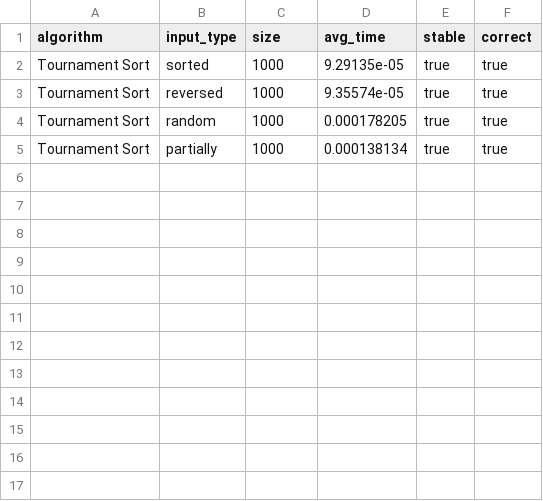
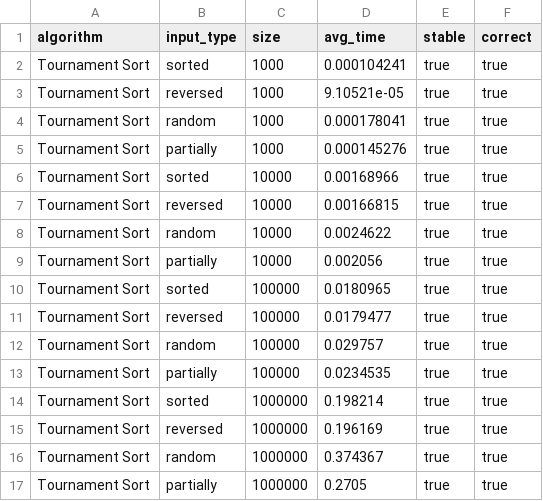
Before and after one commit to hmson3/sort, a CSV file: cpp/results/Tournament_Sort_results.csv, drawn as a sheet.

```diff
--- a/cpp/results/Tournament_Sort_results.csv
+++ b/cpp/results/Tournament_Sort_results.csv
@@ -1,5 +1,17 @@
 algorithm,input_type,size,avg_time,stable,correct
-Tournament Sort,sorted,1000,9.29135e-05,true,true
-Tournament Sort,reversed,1000,9.35574e-05,true,true
-Tournament Sort,random,1000,0.000178205,true,true
-Tournament Sort,partially,1000,0.000138134,true,true
+Tournament Sort,sorted,1000,0.000104241,true,true
+Tournament Sort,reversed,1000,9.10521e-05,true,true
+Tournament Sort,random,1000,0.000178041,true,true
+Tournament Sort,partially,1000,0.000145276,true,true
+Tournament Sort,sorted,10000,0.00168966,true,true
+Tournament Sort,reversed,10000,0.00166815,true,true
+Tournament Sort,random,10000,0.0024622,true,true
+Tournament Sort,partially,10000,0.002056,true,true
+Tournament Sort,sorted,100000,0.0180965,true,true
+Tournament Sort,reversed,100000,0.0179477,true,true
+Tournament Sort,random,100000,0.029757,true,true
+Tournament Sort,partially,100000,0.0234535,true,true
+Tournament Sort,sorted,1000000,0.198214,true,true
+Tournament Sort,reversed,1000000,0.196169,true,true
+Tournament Sort,random,1000000,0.374367,true,true
+Tournament Sort,partially,1000000,0.2705,true,true
```
Also changed, not shown: cpp/results/Cocktail_Shaker_Sort_results.csv, cpp/results/Insertion_Sort_results.csv, 12 other files.
